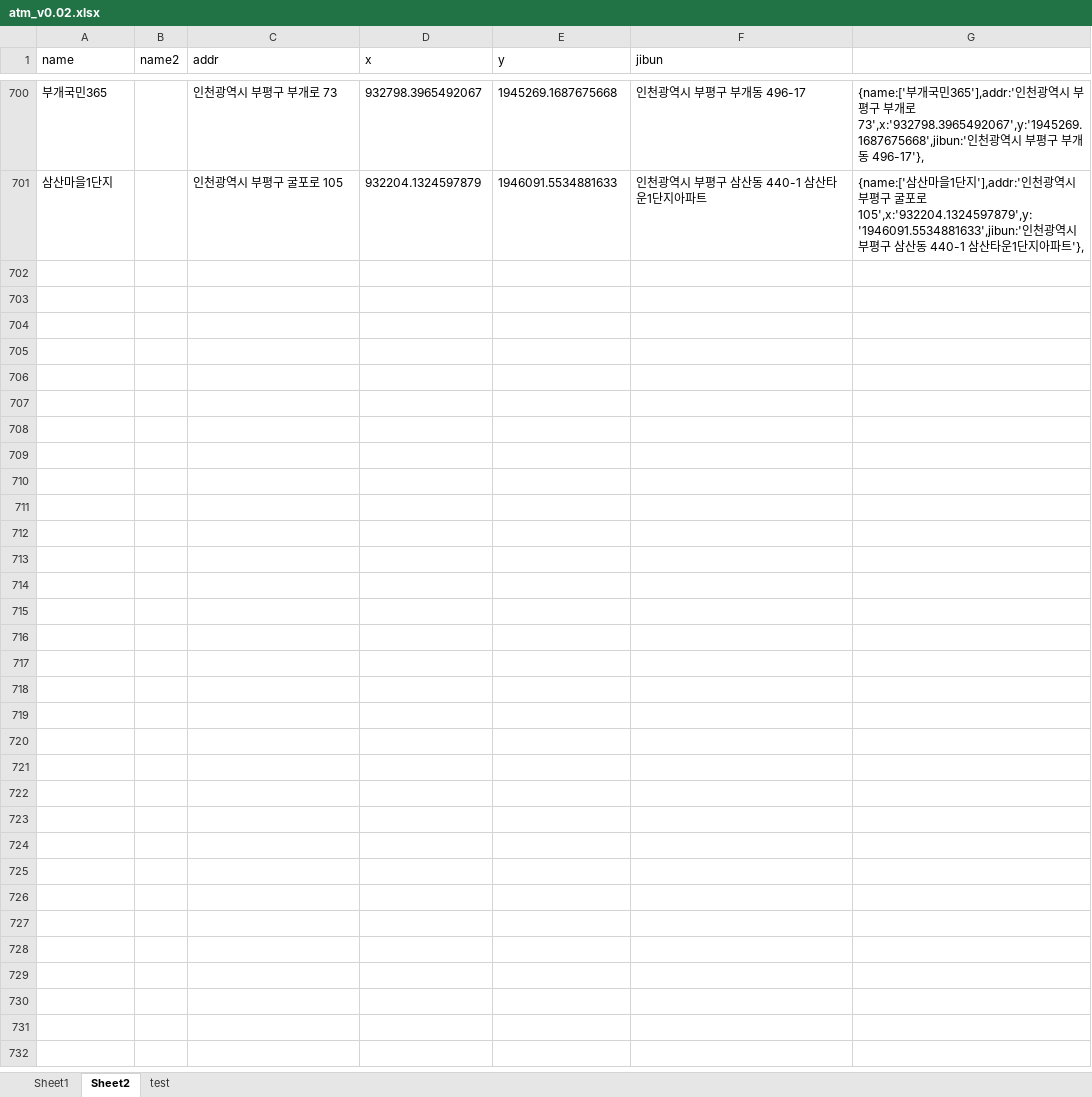
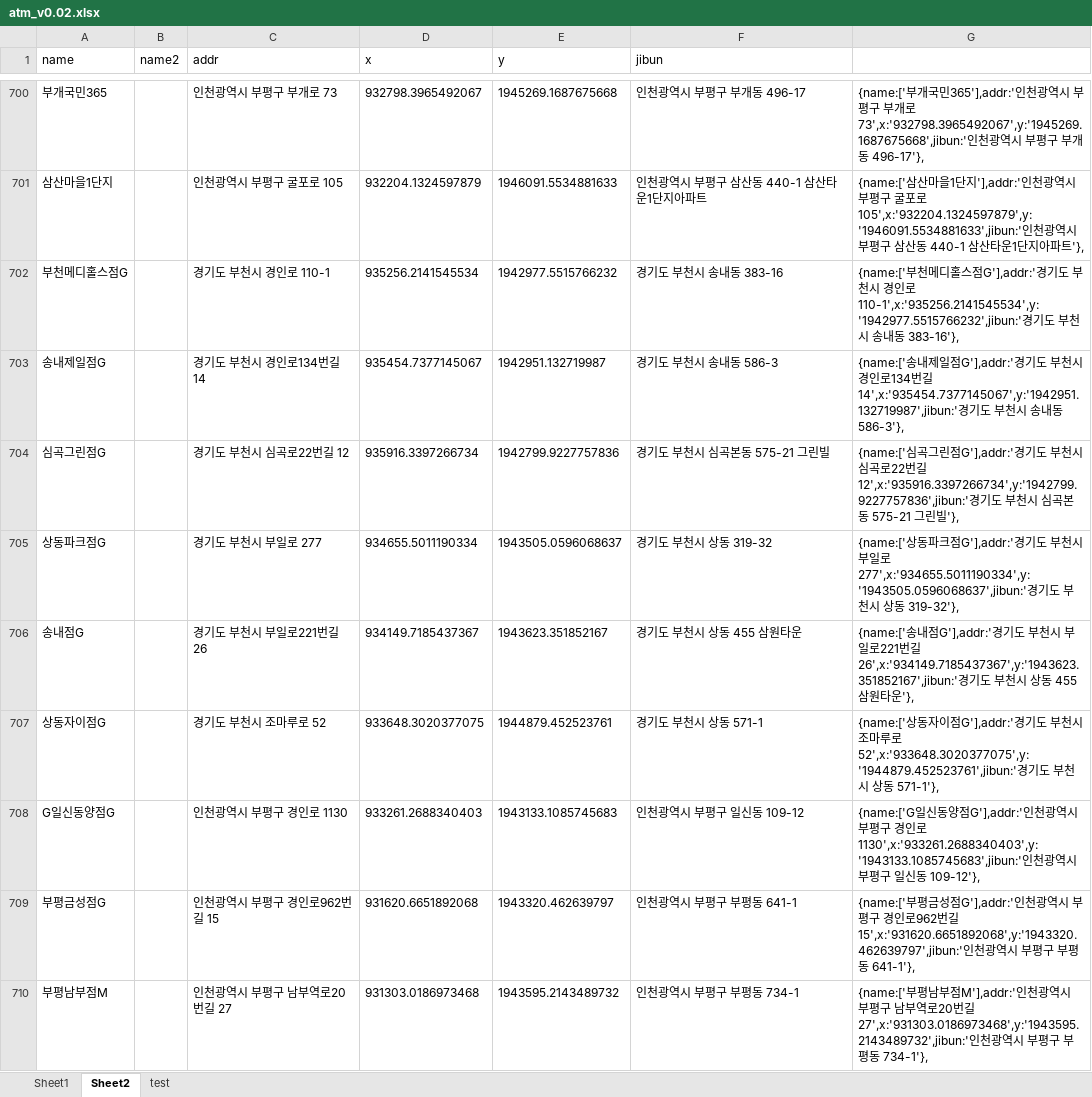
Before and after one commit to hyeokpark/atm, an Excel workbook: atm_v0.02.xlsx, sheet Sheet2, drawn as a sheet; only a part is shown, gaps mark what is left out; values as stored, in another font and other column widths than the file's, no borders; the diff covers the shown part only; the diff names each change by its address in the sheet, - before the commit and + after, or states it on an @@ line.

```diff
--- a/atm_v0.02.xlsx (sheet Sheet2)
+++ b/atm_v0.02.xlsx (sheet Sheet2)
+row 702: 부천메디홀스점G |  | 경기도 부천시 경인로 110-1 | 935256.2141545534 | 1942977.5515766232 | 경기도 부천시 송내동 383-16 | {name:['부천메디홀스점G'],addr:'경기도 부천시 경인로 110-1',x:'935256.2141545534',y:'1942977.5515766232',jibun:'경기도 부천시 송내동 383-16'},
+row 703: 송내제일점G |  | 경기도 부천시 경인로134번길 14 | 935454.7377145067 | 1942951.132719987 | 경기도 부천시 송내동 586-3 | {name:['송내제일점G'],addr:'경기도 부천시 경인로134번길 14',x:'935454.7377145067',y:'1942951.132719987',jibun:'경기도 부천시 송내동 586-3'},
+row 704: 심곡그린점G |  | 경기도 부천시 심곡로22번길 12 | 935916.3397266734 | 1942799.9227757836 | 경기도 부천시 심곡본동 575-21 그린빌 | {name:['심곡그린점G'],addr:'경기도 부천시 심곡로22번길 12',x:'935916.3397266734',y:'1942799.9227757836',jibun:'경기도 부천시 심곡본동 575-21 그린빌'},
+row 705: 상동파크점G |  | 경기도 부천시 부일로 277 | 934655.5011190334 | 1943505.0596068637 | 경기도 부천시 상동 319-32 | {name:['상동파크점G'],addr:'경기도 부천시 부일로 277',x:'934655.5011190334',y:'1943505.0596068637',jibun:'경기도 부천시 상동 319-32'},
+row 706: 송내점G |  | 경기도 부천시 부일로221번길 26 | 934149.7185437367 | 1943623.351852167 | 경기도 부천시 상동 455 삼원타운 | {name:['송내점G'],addr:'경기도 부천시 부일로221번길 26',x:'934149.7185437367',y:'1943623.351852167',jibun:'경기도 부천시 상동 455 삼원타운'},
+row 707: 상동자이점G |  | 경기도 부천시 조마루로 52 | 933648.3020377075 | 1944879.452523761 | 경기도 부천시 상동 571-1 | {name:['상동자이점G'],addr:'경기도 부천시 조마루로 52',x:'933648.3020377075',y:'1944879.452523761',jibun:'경기도 부천시 상동 571-1'},
+row 708: G일신동양점G |  | 인천광역시 부평구 경인로 1130 | 933261.2688340403 | 1943133.1085745683 | 인천광역시 부평구 일신동 109-12 | {name:['G일신동양점G'],addr:'인천광역시 부평구 경인로 1130',x:'933261.2688340403',y:'1943133.1085745683',jibun:'인천광역시 부평구 일신동 109-12'},
+row 709: 부평금성점G |  | 인천광역시 부평구 경인로962번길 15 | 931620.6651892068 | 1943320.462639797 | 인천광역시 부평구 부평동 641-1 | {name:['부평금성점G'],addr:'인천광역시 부평구 경인로962번길 15',x:'931620.6651892068',y:'1943320.462639797',jibun:'인천광역시 부평구 부평동 641-1'},
+row 710: 부평남부점M |  | 인천광역시 부평구 남부역로20번길 27 | 931303.0186973468 | 1943595.2143489732 | 인천광역시 부평구 부평동 734-1 | {name:['부평남부점M'],addr:'인천광역시 부평구 남부역로20번길 27',x:'931303.0186973468',y:'1943595.2143489732',jibun:'인천광역시 부평구 부평동 734-1'},
```
Also changed, not shown: 8 added rows elsewhere in this sheet, 1 other file.
